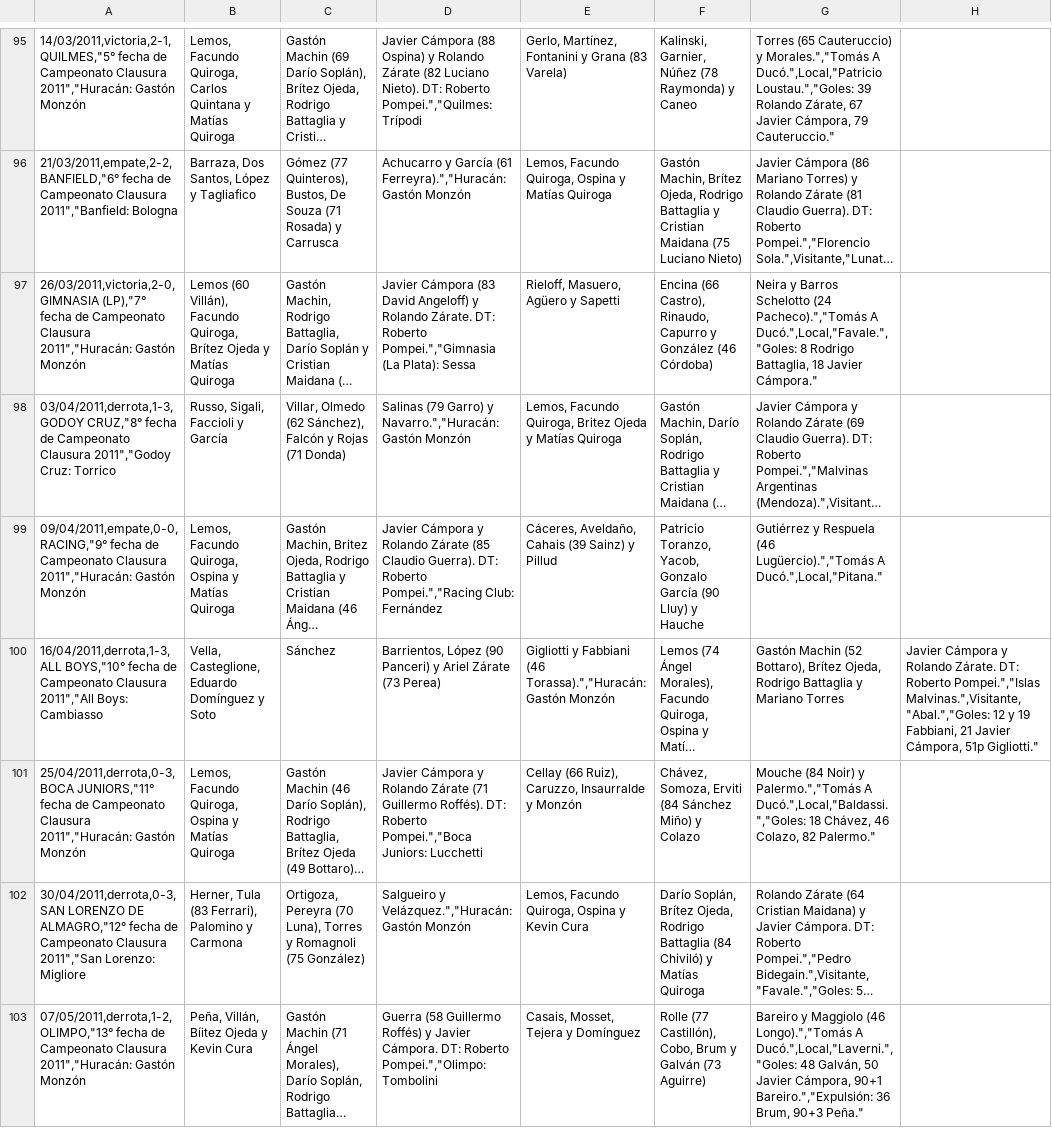
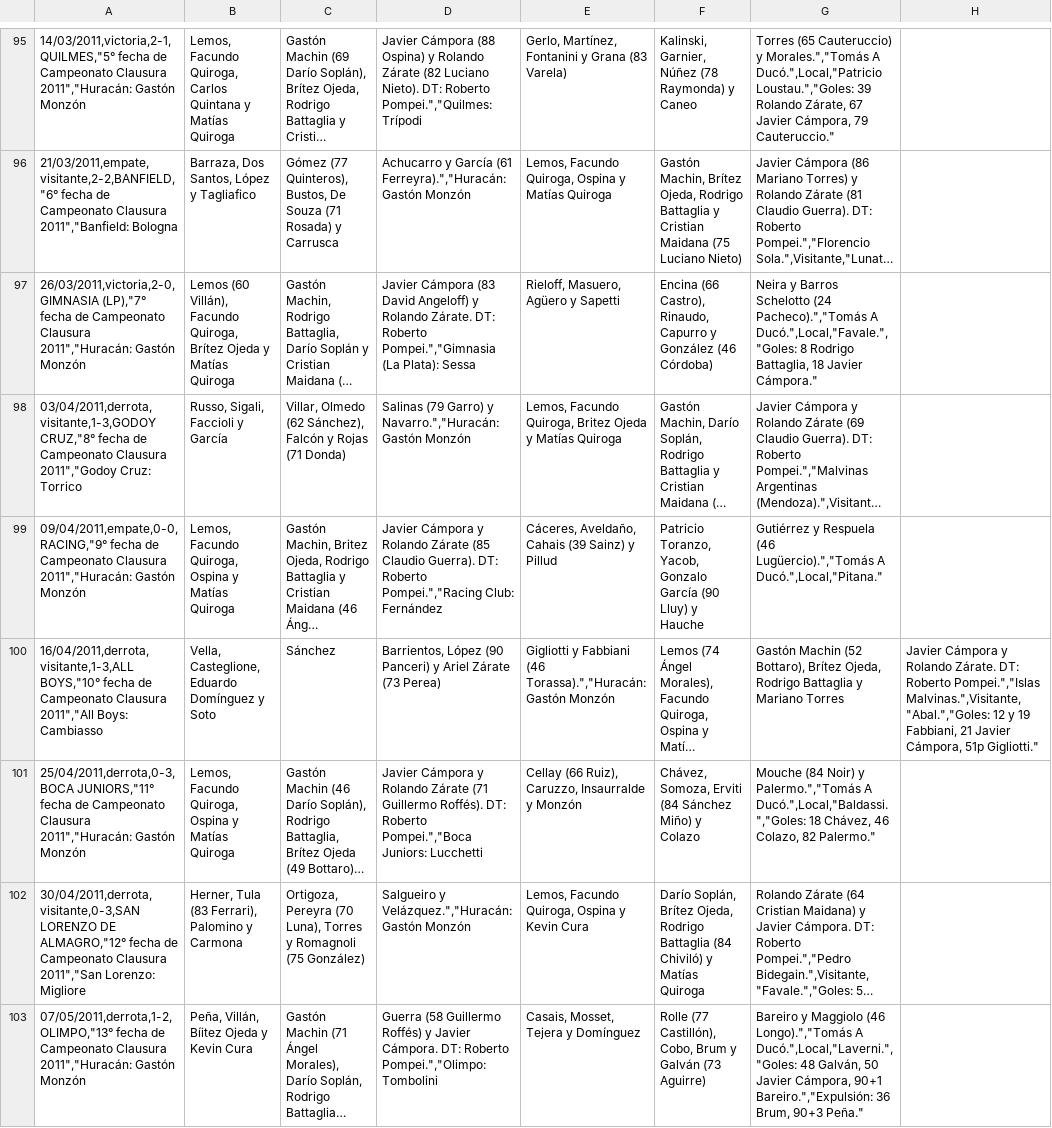
Before and after one commit to globopedia/Artids, a CSV file: Encuentros_Huracan.csv, drawn as a sheet; only a part is shown, gaps mark what is left out; long unchanged cells end in …; the diff covers the shown part only; the diff names each change by its address in the sheet, - before the commit and + after, or states it on an @@ line.

```diff
--- a/Encuentros_Huracan.csv
+++ b/Encuentros_Huracan.csv
-A96: 21/03/2011,empate,2-2,BANFIELD,"6° fecha de…
+A96: 21/03/2011,empate,visitante,2-2,BANFIELD,"6° fecha de…
-A98: 03/04/2011,derrota,1-3,GODOY CRUZ,"8° fecha…
+A98: 03/04/2011,derrota,visitante,1-3,GODOY CRUZ,"8° fecha…
-A100: 16/04/2011,derrota,1-3,ALL BOYS,"10° fecha…
+A100: 16/04/2011,derrota,visitante,1-3,ALL BOYS,"10° fecha…
-A102: 30/04/2011,derrota,0-3,SAN LORENZO DE…
+A102: 30/04/2011,derrota,visitante,0-3,SAN LORENZO DE…
```
Also changed, not shown: 168 edited cells elsewhere in this file.
